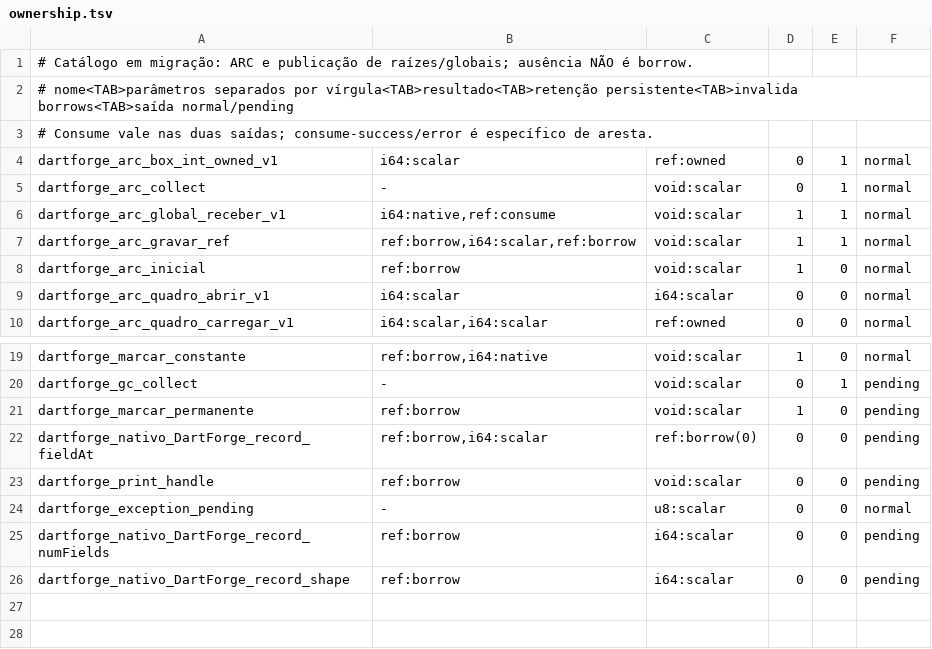
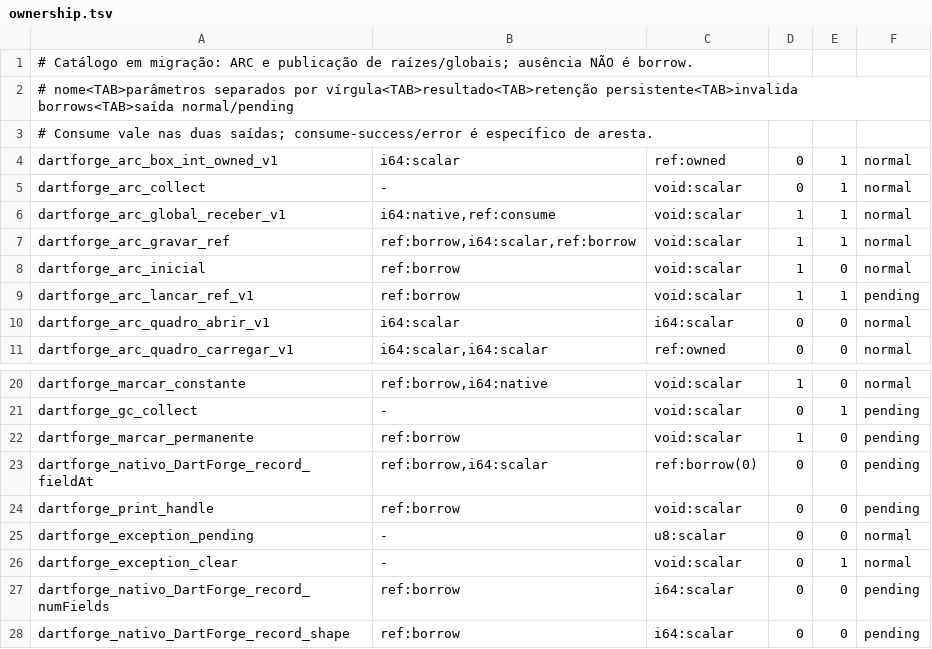
Before and after one commit to insinfo/dartforge, a TSV file: crates/runtime/ownership.tsv, drawn as a sheet; only a part is shown, gaps mark what is left out.

```diff
--- a/crates/runtime/ownership.tsv
+++ b/crates/runtime/ownership.tsv
@@ -8,2 +8,3 @@ dartforge_arc_gravar_ref	ref:borrow,i64:scalar,ref:borrow	void:scalar	1	1	normal
 dartforge_arc_inicial	ref:borrow	void:scalar	1	0	normal
+dartforge_arc_lancar_ref_v1	ref:borrow	void:scalar	1	1	pending
 dartforge_arc_quadro_abrir_v1	i64:scalar	i64:scalar	0	0	normal
@@ -24,2 +25,3 @@ dartforge_print_handle	ref:borrow	void:scalar	0	0	pending
 dartforge_exception_pending	-	u8:scalar	0	0	normal
+dartforge_exception_clear	-	void:scalar	0	1	normal
 dartforge_nativo_DartForge_record_numFields	ref:borrow	i64:scalar	0	0	pending
```
Also changed, not shown: crates/runtime/efeitos.tsv, 21 other files.
